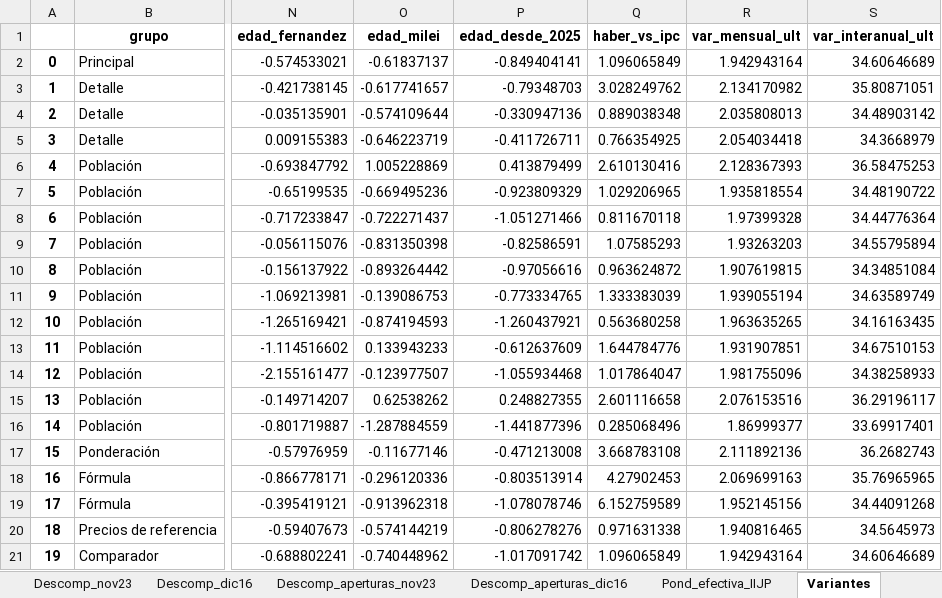
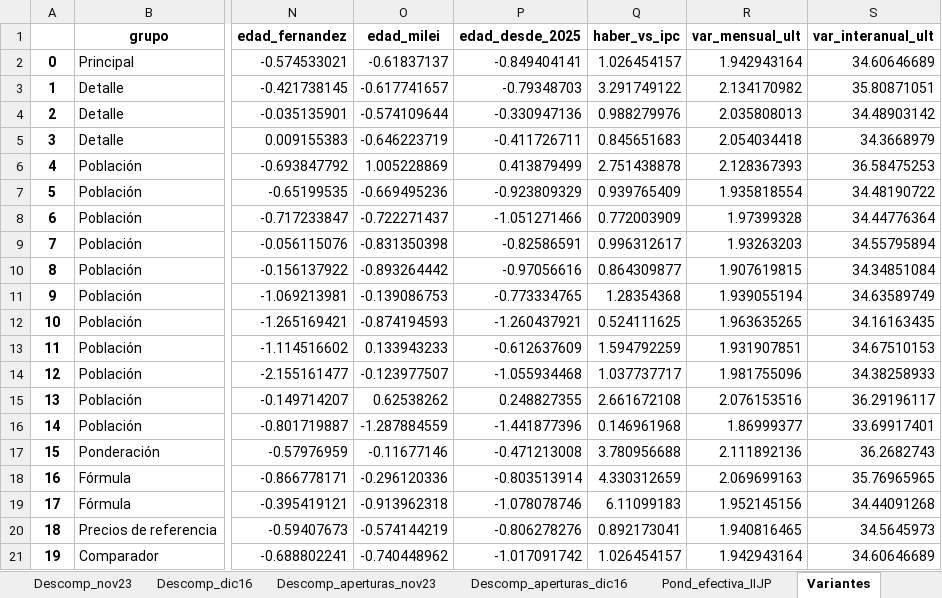
Before and after one commit to santiagoriverti/IPC_jubilados, an Excel workbook: output/IIJP_resultados.xlsx, sheet Variantes, drawn as a sheet; only a part is shown, gaps mark what is left out; values as stored, in another font and other column widths than the file's, no borders; the diff names each change by its address in the sheet, - before the commit and + after, or states it on an @@ line.

Commit message:
Haber de octubre 2026: bono cargado y contrafactual actualizado
- Bono de octubre 2026 (0.000, decreto 1108/2026)
- Contrafactual a oct-2026 en prensa, presentacion, README y ESTADO (+1,0%, $4.473 en la minima)
- ESTADO: ZIPs de Colab con 55391e0 = local (0 diferencias no esperadas)

```diff
--- a/output/IIJP_resultados.xlsx (sheet Variantes)
+++ b/output/IIJP_resultados.xlsx (sheet Variantes)
-Q2 (haber_vs_ipc): 1.096065849
+Q2 (haber_vs_ipc): 1.026454157
-Q3 (haber_vs_ipc): 3.028249762
+Q3 (haber_vs_ipc): 3.291749122
-Q4 (haber_vs_ipc): 0.889038348
+Q4 (haber_vs_ipc): 0.988279976
-Q5 (haber_vs_ipc): 0.766354925
+Q5 (haber_vs_ipc): 0.845651683
-Q6 (haber_vs_ipc): 2.610130416
+Q6 (haber_vs_ipc): 2.751438878
-Q7 (haber_vs_ipc): 1.029206965
+Q7 (haber_vs_ipc): 0.939765409
-Q8 (haber_vs_ipc): 0.811670118
+Q8 (haber_vs_ipc): 0.772003909
-Q9 (haber_vs_ipc): 1.07585293
+Q9 (haber_vs_ipc): 0.996312617
-Q10 (haber_vs_ipc): 0.963624872
+Q10 (haber_vs_ipc): 0.864309877
-Q11 (haber_vs_ipc): 1.333383039
+Q11 (haber_vs_ipc): 1.28354368
-Q12 (haber_vs_ipc): 0.563680258
+Q12 (haber_vs_ipc): 0.524111625
-Q13 (haber_vs_ipc): 1.644784776
+Q13 (haber_vs_ipc): 1.594792259
-Q14 (haber_vs_ipc): 1.017864047
+Q14 (haber_vs_ipc): 1.037737717
-Q15 (haber_vs_ipc): 2.601116658
+Q15 (haber_vs_ipc): 2.661672108
-Q16 (haber_vs_ipc): 0.285068496
+Q16 (haber_vs_ipc): 0.146961968
-Q17 (haber_vs_ipc): 3.668783108
+Q17 (haber_vs_ipc): 3.780956688
-Q18 (haber_vs_ipc): 4.27902453
+Q18 (haber_vs_ipc): 4.330312659
-Q19 (haber_vs_ipc): 6.152759589
+Q19 (haber_vs_ipc): 6.11099183
-Q20 (haber_vs_ipc): 0.971631338
+Q20 (haber_vs_ipc): 0.892173041
-Q21 (haber_vs_ipc): 1.096065849
+Q21 (haber_vs_ipc): 1.026454157
```
Also changed, not shown: sheet Haberes, sheet Regla_movilidad, sheet Variantes_resumen, sheet Notas, 8 other files.
